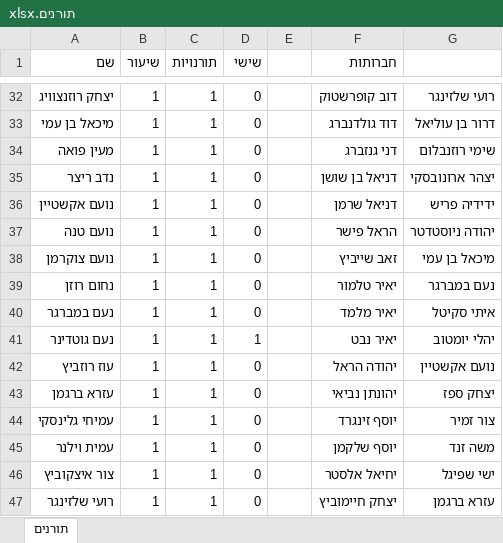
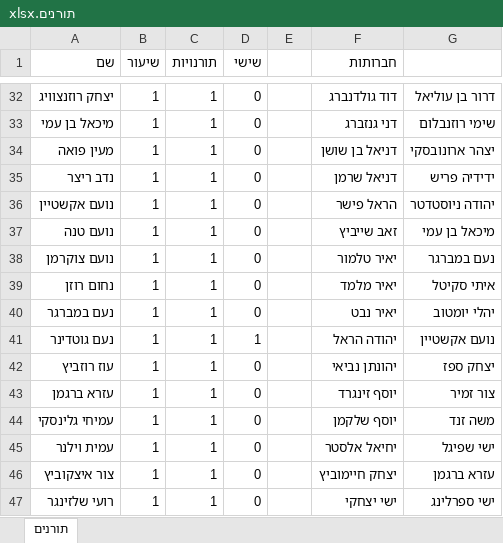
Before and after one commit to nitayke/toranim, an Excel workbook: תורנים.xlsx, sheet תורנים, drawn as a sheet; only a part is shown, gaps mark what is left out; values as stored, in another font and other column widths than the file's, no borders; the diff covers the shown part only; the diff names each change by its address in the sheet, - before the commit and + after, or states it on an @@ line.

```diff
--- a/תורנים.xlsx (sheet תורנים)
+++ b/תורנים.xlsx (sheet תורנים)
-F32 (חברותות): דוב קופרשטוק
+F32 (חברותות): דוד גולדנברג
-G32: רועי שלזינגר
+G32: דרור בן עוליאל
-F33 (חברותות): דוד גולדנברג
+F33 (חברותות): דני גנזברג
-G33: דרור בן עוליאל
+G33: שימי רוזנבלום
-F34 (חברותות): דני גנזברג
+F34 (חברותות): דניאל בן שושן
-G34: שימי רוזנבלום
+G34: יצהר ארונובסקי
-F35 (חברותות): דניאל בן שושן
+F35 (חברותות): דניאל שרמן
-G35: יצהר ארונובסקי
+G35: ידידיה פריש
-F36 (חברותות): דניאל שרמן
+F36 (חברותות): הראל פישר
-G36: ידידיה פריש
+G36: יהודה ניוסטדטר
-F37 (חברותות): הראל פישר
+F37 (חברותות): זאב שייביץ
-G37: יהודה ניוסטדטר
+G37: מיכאל בן עמי
-F38 (חברותות): זאב שייביץ
+F38 (חברותות): יאיר טלמור
-G38: מיכאל בן עמי
+G38: נעם במברגר
-F39 (חברותות): יאיר טלמור
+F39 (חברותות): יאיר מלמד
-G39: נעם במברגר
+G39: איתי סקיטל
-F40 (חברותות): יאיר מלמד
+F40 (חברותות): יאיר נבט
-G40: איתי סקיטל
+G40: יהלי יומטוב
-F41 (חברותות): יאיר נבט
+F41 (חברותות): יהודה הראל
-G41: יהלי יומטוב
+G41: נועם אקשטיין
-F42 (חברותות): יהודה הראל
+F42 (חברותות): יהונתן נביאי
-G42: נועם אקשטיין
+G42: יצחק ספז
-F43 (חברותות): יהונתן נביאי
+F43 (חברותות): יוסף זינגרד
-G43: יצחק ספז
+G43: צור זמיר
-F44 (חברותות): יוסף זינגרד
+F44 (חברותות): יוסף שלקמן
-G44: צור זמיר
+G44: משה זנד
-F45 (חברותות): יוסף שלקמן
+F45 (חברותות): יחיאל אלסטר
-G45: משה זנד
+G45: ישי שפיגל
-F46 (חברותות): יחיאל אלסטר
+F46 (חברותות): יצחק חיימוביץ
-G46: ישי שפיגל
+G46: עזרא ברגמן
-F47 (חברותות): יצחק חיימוביץ
+F47 (חברותות): ישי יצחקי
-G47: עזרא ברגמן
+G47: ישי ספרלינג
```
Also changed, not shown: 50 edited cells elsewhere in this sheet, 2 other files.
